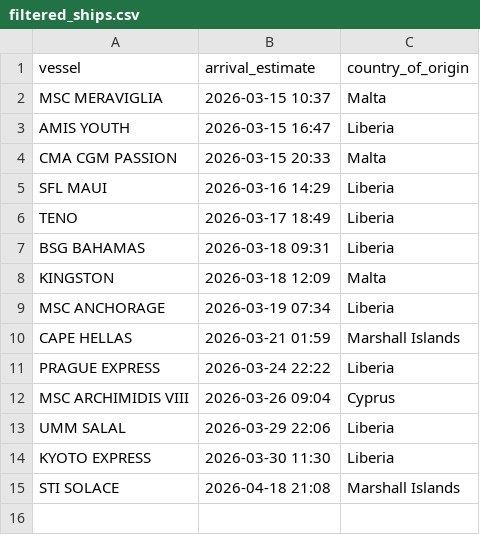
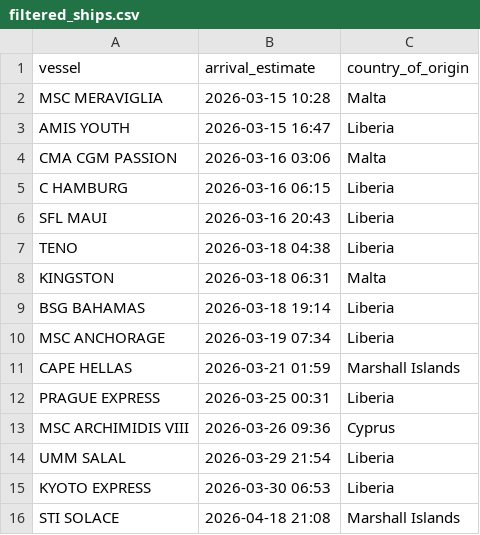
Before and after one commit to natalierjonas/FOCs-in-NYC, a CSV file: filtered_ships.csv, drawn as a sheet.

```diff
--- a/filtered_ships.csv
+++ b/filtered_ships.csv
@@ -1,15 +1,16 @@
 vessel,arrival_estimate,country_of_origin
-MSC MERAVIGLIA,2026-03-15 10:37,Malta
+MSC MERAVIGLIA,2026-03-15 10:28,Malta
 AMIS YOUTH,2026-03-15 16:47,Liberia
-CMA CGM PASSION,2026-03-15 20:33,Malta
-SFL MAUI,2026-03-16 14:29,Liberia
-TENO,2026-03-17 18:49,Liberia
-BSG BAHAMAS,2026-03-18 09:31,Liberia
-KINGSTON,2026-03-18 12:09,Malta
+CMA CGM PASSION,2026-03-16 03:06,Malta
+C HAMBURG,2026-03-16 06:15,Liberia
+SFL MAUI,2026-03-16 20:43,Liberia
+TENO,2026-03-18 04:38,Liberia
+KINGSTON,2026-03-18 06:31,Malta
+BSG BAHAMAS,2026-03-18 19:14,Liberia
 MSC ANCHORAGE,2026-03-19 07:34,Liberia
 CAPE HELLAS,2026-03-21 01:59,Marshall Islands
-PRAGUE EXPRESS,2026-03-24 22:22,Liberia
-MSC ARCHIMIDIS VIII,2026-03-26 09:04,Cyprus
-UMM SALAL,2026-03-29 22:06,Liberia
-KYOTO EXPRESS,2026-03-30 11:30,Liberia
+PRAGUE EXPRESS,2026-03-25 00:31,Liberia
+MSC ARCHIMIDIS VIII,2026-03-26 09:36,Cyprus
+UMM SALAL,2026-03-29 21:54,Liberia
+KYOTO EXPRESS,2026-03-30 06:53,Liberia
 STI SOLACE,2026-04-18 21:08,Marshall Islands
```
Also changed, not shown: ships_estimates_fixed.csv.
